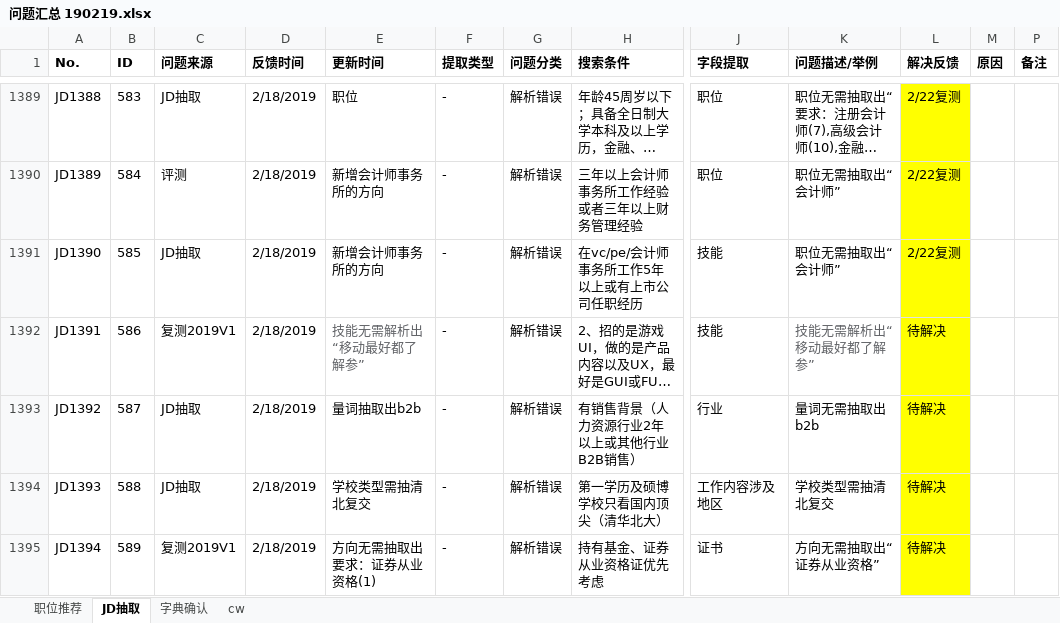
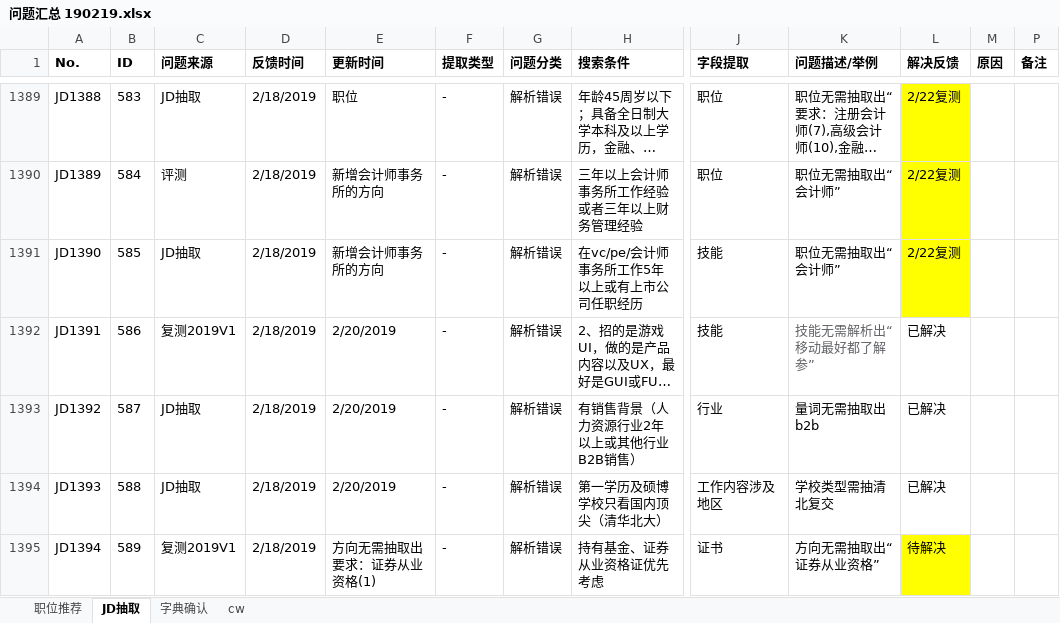
Before and after one commit to Toodou94/JDextract, an Excel workbook: 问题汇总 190219.xlsx, sheet JD抽取, drawn as a sheet; only a part is shown, gaps mark what is left out; long unchanged cells end in …; values as stored, in another font and other column widths than the file's, no borders; conditional formats not drawn; the diff covers the shown part only; the diff names each change by its address in the sheet, - before the commit and + after, or states it on an @@ line.

Commit message:
Update 问题汇总 190219.xlsx

```diff
--- a/问题汇总 190219.xlsx (sheet JD抽取)
+++ b/问题汇总 190219.xlsx (sheet JD抽取)
-E1392 (更新时间): 技能无需解析出“移动最好都了解参”
+E1392 (更新时间): 2/20/2019
-E1392 text colour: #606266
+E1392 text colour: black
-L1392:L1394 (解决反馈): 待解决
+L1392:L1394 (解决反馈): 已解决
-L1392:L1394 fill: #FFFF00
+L1392:L1394 fill: none
-E1393 (更新时间): 量词抽取出b2b
+E1393 (更新时间): 2/20/2019
-E1394 (更新时间): 学校类型需抽清北复交
+E1394 (更新时间): 2/20/2019
```
Also changed, not shown: 2 added rows, 12 edited cells and cell formats elsewhere in this sheet, sheet 字典确认.
